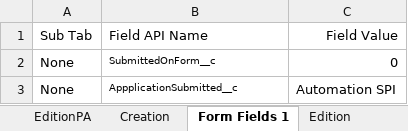
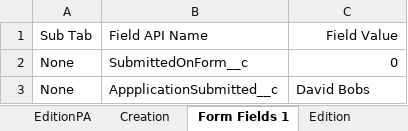
Before and after one commit to VaibhavChandratre-REISys/govgrants-product-automation, an Excel workbook: src/main/resources/Application_Field_Values.xlsx, sheet Form Fields 1, drawn as a sheet; values as stored, in another font and other column widths than the file's, no borders; the diff names each change by its address in the sheet, - before the commit and + after, or states it on an @@ line.

```diff
--- a/src/main/resources/Application_Field_Values.xlsx (sheet Form Fields 1)
+++ b/src/main/resources/Application_Field_Values.xlsx (sheet Form Fields 1)
@@ B2:B3 text size: larger @@
-C3: Automation SPI
+C3: David Bobs
```
Also changed, not shown: sheet Edition, src/main/resources/Announcement_Field_Values.xlsx, src/main/resources/Award_Field_Values.xlsx, 9 other files.
